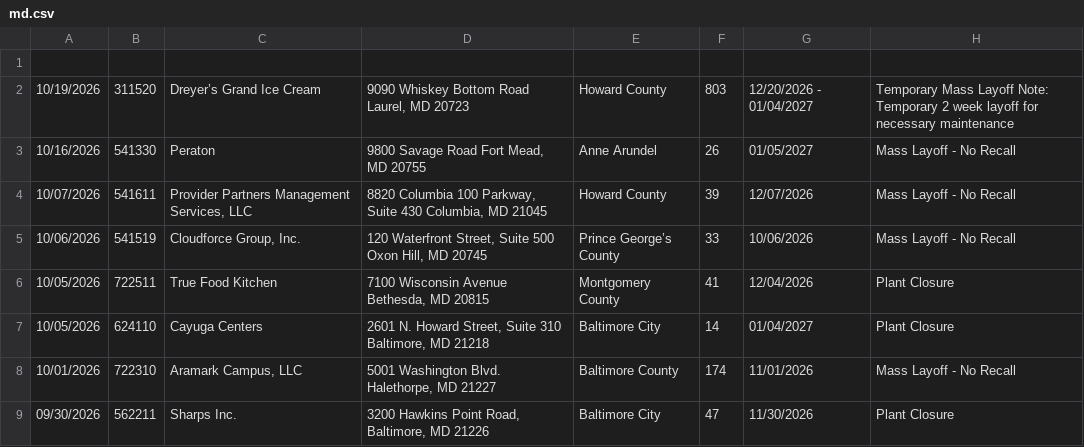
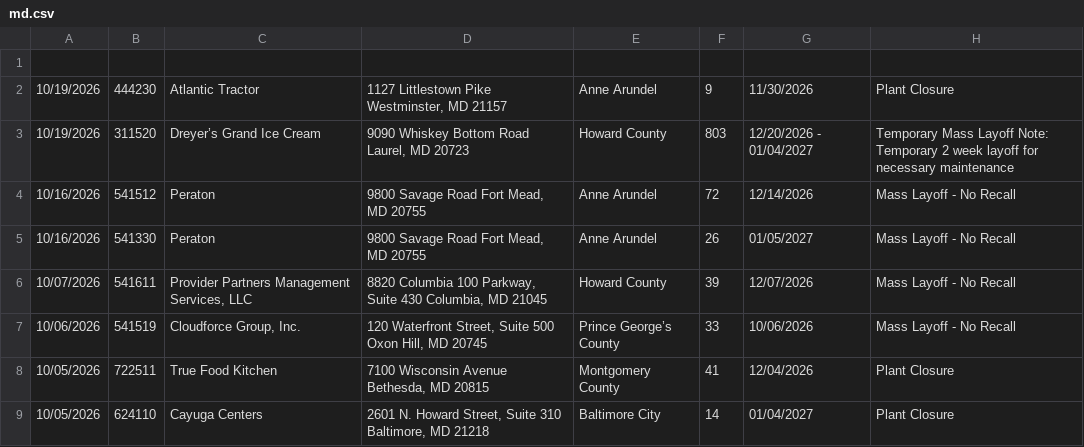
Before and after one commit to dst-boop/lead-qualifier, a CSV file: md.csv, drawn as a sheet; only a part is shown; the shorter side is filled out with more unchanged rows.

```diff
--- a/md.csv
+++ b/md.csv
@@ -1,3 +1,5 @@
 
+10/19/2026,444230,Atlantic Tractor,"1127 Littlestown Pike Westminster, MD 21157",Anne Arundel,9,11/30/2026,Plant Closure
 10/19/2026,311520,Dreyer’s Grand Ice Cream,"9090 Whiskey Bottom Road Laurel, MD 20723",Howard County,803,12/20/2026 - 01/04/2027,Temporary Mass Layoff Note: Temporary 2 week layoff for necessary maintenance
+10/16/2026,541512,Peraton,"9800 Savage Road Fort Mead, MD 20755",Anne Arundel,72,12/14/2026,Mass Layoff - No Recall
 10/16/2026,541330,Peraton,"9800 Savage Road Fort Mead, MD 20755",Anne Arundel,26,01/05/2027,Mass Layoff - No Recall
```
Also changed, not shown: ct.csv, de.csv, 10 other files.
